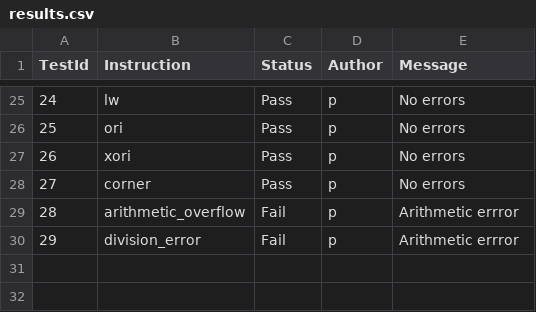
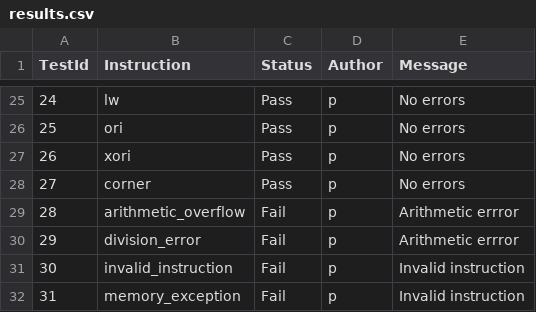
Before and after one commit to garfield97/Mips_simulator, a CSV file: results.csv, drawn as a sheet; only a part is shown, gaps mark what is left out; the diff names each change by its address in the sheet, - before the commit and + after, or states it on an @@ line.

```diff
--- a/results.csv
+++ b/results.csv
+row 31: 30 | invalid_instruction | Fail | p | Invalid instruction
+row 32: 31 | memory_exception | Fail | p | Invalid instruction
```
Also changed, not shown: 8 other files.
